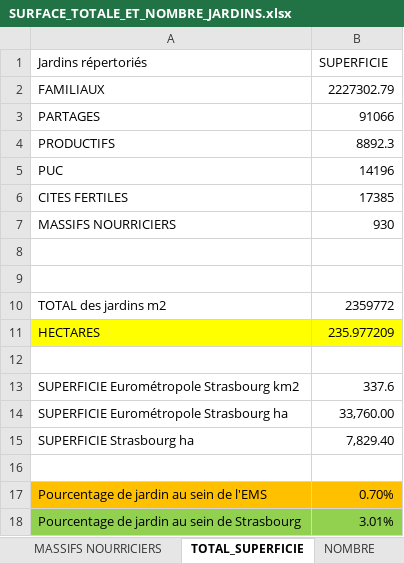
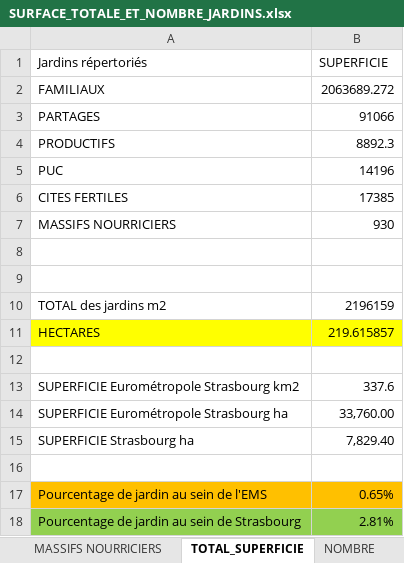
Before and after one commit to antoineziegler/carte-interactive-RECOLTE, an Excel workbook: data/stats_jardin_globale/SURFACE_TOTALE_ET_NOMBRE_JARDINS.xlsx, sheet TOTAL_SUPERFICIE, drawn as a sheet; values as stored, in another font and other column widths than the file's, no borders; the diff names each change by its address in the sheet, - before the commit and + after, or states it on an @@ line.

```diff
--- a/data/stats_jardin_globale/SURFACE_TOTALE_ET_NOMBRE_JARDINS.xlsx (sheet TOTAL_SUPERFICIE)
+++ b/data/stats_jardin_globale/SURFACE_TOTALE_ET_NOMBRE_JARDINS.xlsx (sheet TOTAL_SUPERFICIE)
-B2 (SUPERFICIE): 2227302.79
+B2 (SUPERFICIE): 2063689.272
-B10 (SUPERFICIE): 2359772
+B10 (SUPERFICIE): 2196159
-B11 (SUPERFICIE): 235.977209
+B11 (SUPERFICIE): 219.615857
-B17 (SUPERFICIE): 0.70%
+B17 (SUPERFICIE): 0.65%
-B18 (SUPERFICIE): 3.01%
+B18 (SUPERFICIE): 2.81%
```
Also changed, not shown: sheet JARDINS FAMILIAUX, sheet NOMBRE, 26 other files.
